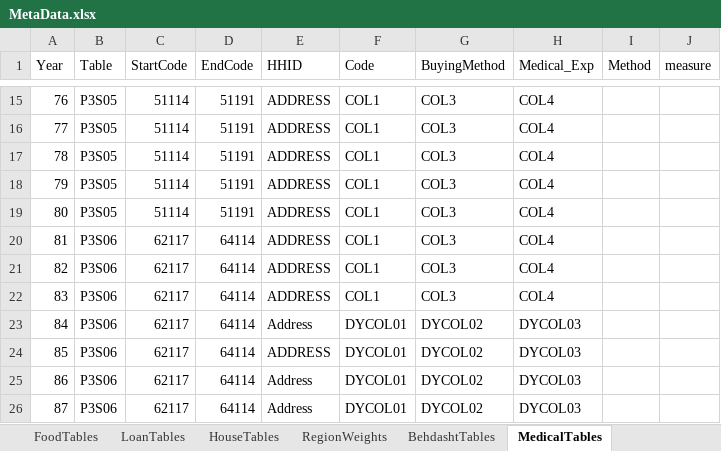
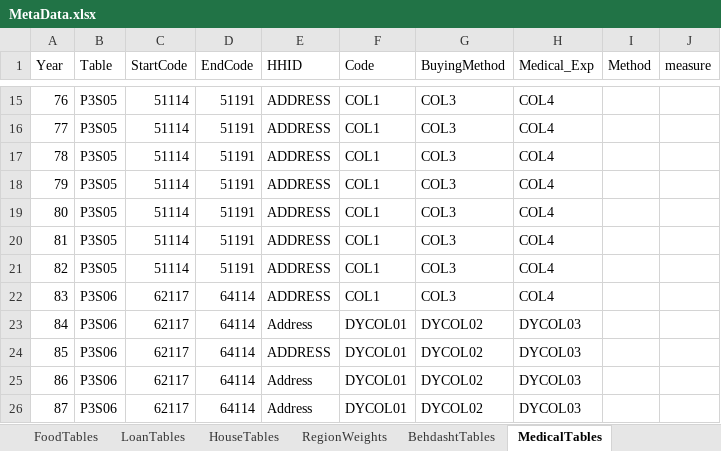
Before and after one commit to IPRCIRI/IRHEIS, an Excel workbook: Data/MetaData.xlsx, sheet MedicalTables, drawn as a sheet; only a part is shown, gaps mark what is left out; values as stored, in another font and other column widths than the file's, no borders; the diff names each change by its address in the sheet, - before the commit and + after, or states it on an @@ line.

```diff
--- a/Data/MetaData.xlsx (sheet MedicalTables)
+++ b/Data/MetaData.xlsx (sheet MedicalTables)
-B20:B21 (Table): P3S06
+B20:B21 (Table): P3S05
-C20:C21 (StartCode): 62117
+C20:C21 (StartCode): 51114
-D20:D21 (EndCode): 64114
+D20:D21 (EndCode): 51191
```
Also changed, not shown: sheet EducationTables, sheet BehdashtTables, sheet Expenditure Tables, 46 other files.
